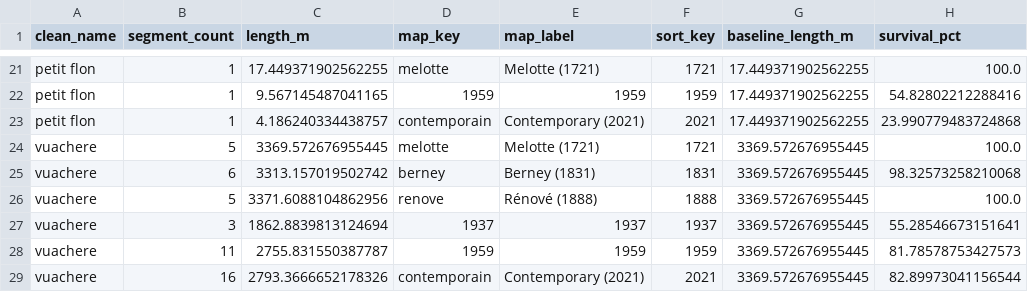
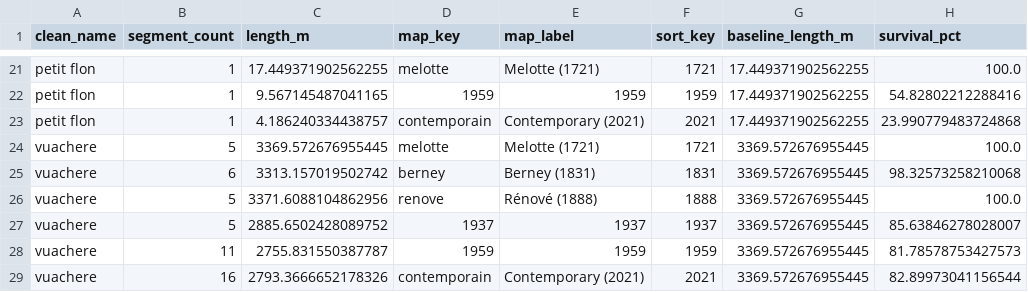
Before and after one commit to smikulas/time-machine, a CSV file: stat_analysis/output/river_analysis_refactored/length_analysis/tables/river_survival.csv, drawn as a sheet; only a part is shown, gaps mark what is left out.

```diff
--- a/stat_analysis/output/river_analysis_refactored/length_analysis/tables/river_survival.csv
+++ b/stat_analysis/output/river_analysis_refactored/length_analysis/tables/river_survival.csv
@@ -26,3 +26,3 @@ vuachere,6,3313.157019502742,berney,Berney (1831),1831,3369.572676955445,98.3257
 vuachere,5,3371.6088104862956,renove,Rénové (1888),1888,3369.572676955445,100.0
-vuachere,3,1862.8839813124694,1937,1937,1937,3369.572676955445,55.28546673151641
+vuachere,5,2885.6502428089752,1937,1937,1937,3369.572676955445,85.63846278028007
 vuachere,11,2755.831550387787,1959,1959,1959,3369.572676955445,81.78578753427573
```
Also changed, not shown: stat_analysis/output/river_analysis_refactored/length_analysis/tables/river_lengths_by_map.csv, stat_analysis/output/river_analysis_refactored/pairwise_change/tables/pairwise_change_summary.csv, 7 other files.
